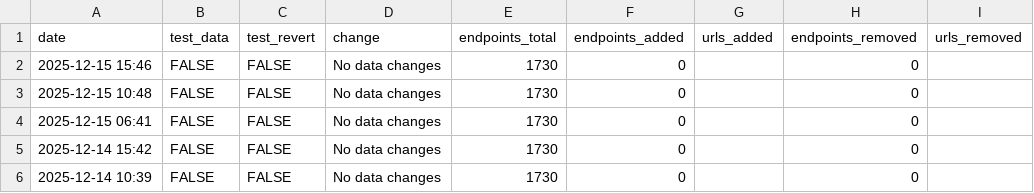
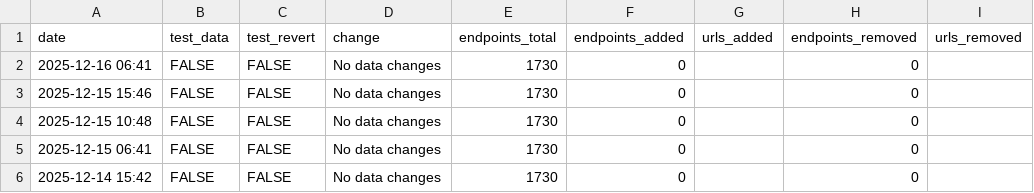
Before and after one commit to hrecht/census-api-datasets, a CSV file: data/update-log.csv, drawn as a sheet; only a part is shown; the shorter side is filled out with more unchanged rows; the diff names each change by its address in the sheet, - before the commit and + after, or states it on an @@ line.

```diff
--- a/data/update-log.csv
+++ b/data/update-log.csv
+row 2: 2025-12-16 06:41 | FALSE | FALSE | No data changes | 1730 | 0 |  | 0
```
Also changed, not shown: 1 other file.
